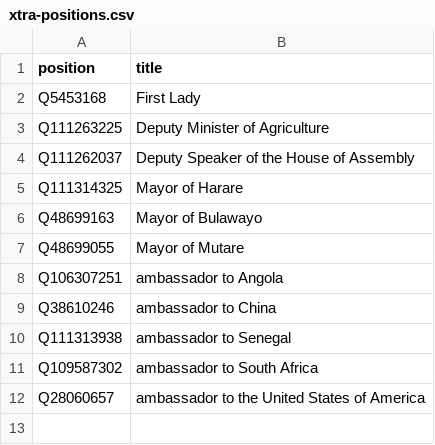
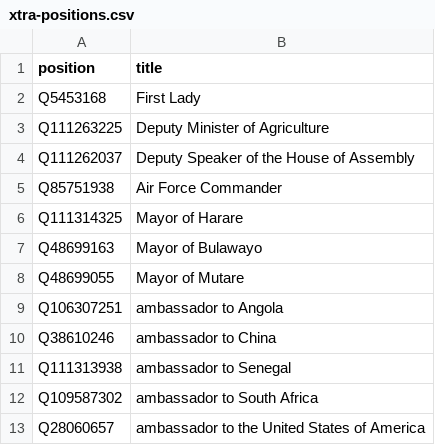
Before and after one commit to every-politician-scrapers/zimbabwe, a CSV file: wikidata/xtra-positions.csv, drawn as a sheet.

Commit message:
compare enwiki Air Force Commanders

```diff
--- a/wikidata/xtra-positions.csv
+++ b/wikidata/xtra-positions.csv
@@ -4,2 +4,3 @@ Q111263225,Deputy Minister of Agriculture
 Q111262037,Deputy Speaker of the House of Assembly
+Q85751938,Air Force Commander
 Q111314325,Mayor of Harare
```
Also changed, not shown: 9 other files.
